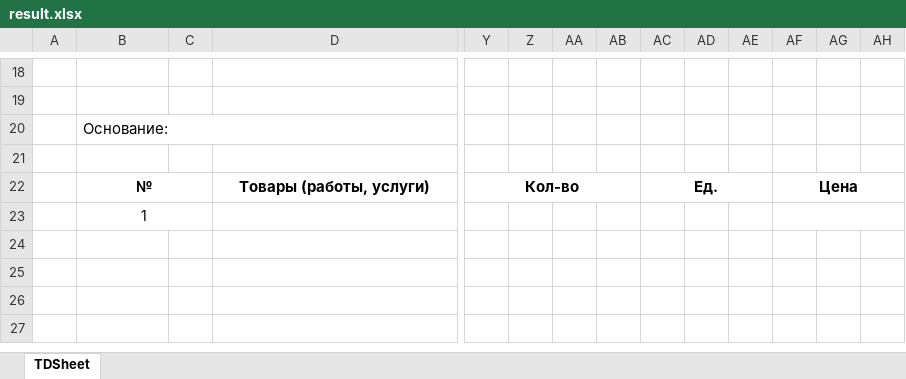
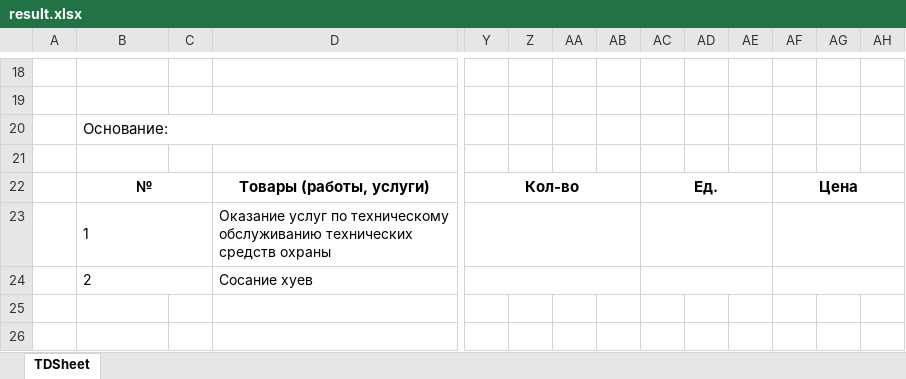
Before and after one commit to Ivanm2114/EDO, an Excel workbook: ЭДО/result.xlsx, sheet TDSheet, drawn as a sheet; only a part is shown, gaps mark what is left out; the shorter side is filled out with more unchanged rows; values as stored, in another font and other column widths than the file's, no borders; rows hold the shown columns only; the diff names each change by its address in the sheet, - before the commit and + after, or states it on an @@ line.

Commit message:
dinamic table works

```diff
--- a/ЭДО/result.xlsx (sheet TDSheet)
+++ b/ЭДО/result.xlsx (sheet TDSheet)
-B23 alignment: center
+B23 alignment: left
-D23: (empty)
+D23: Оказание услуг по техническому обслуживанию технических средств охраны
+Y23:AB23 merged
+AC23:AE23 merged
-row 24: (empty)
+row 24:  | 2 |  | Сосание хуев
+B24:C24 merged
+D24:X24 merged
+Y24:AB24 merged
+AC24:AE24 merged
+AF24:AJ24 merged
```
Also changed, not shown: 2 other files.
